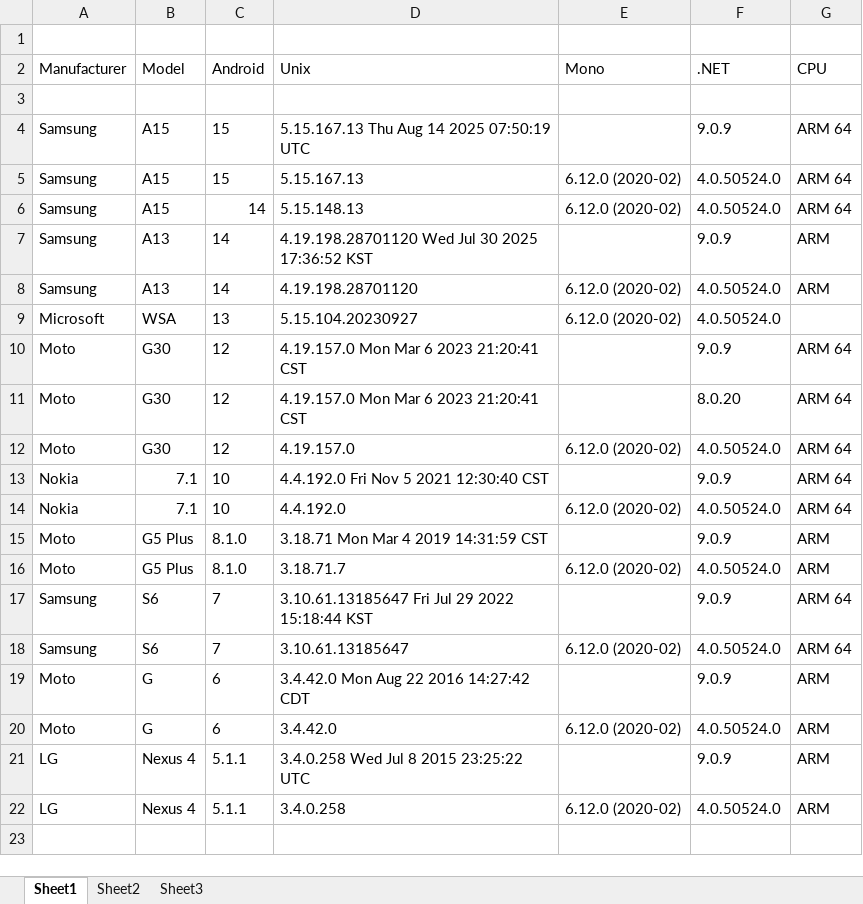
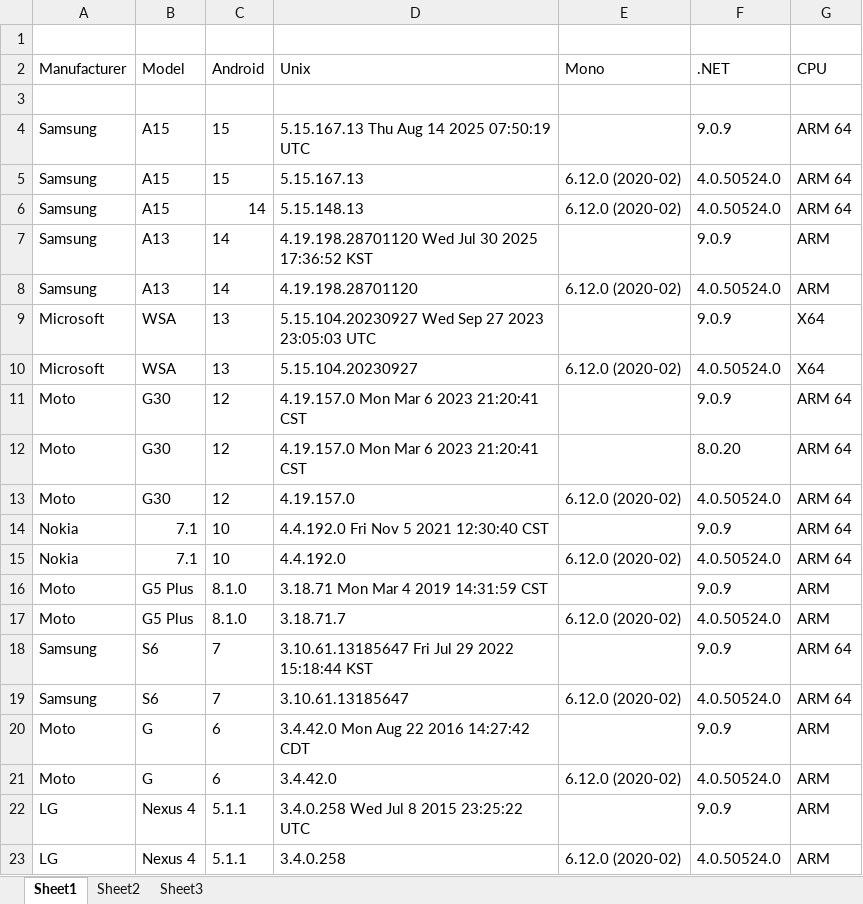
Before and after one commit to derekwilson/PodcastUtilities, an Excel workbook: Android/Support/Notes/NET Environment.xlsx, sheet Sheet1, drawn as a sheet; values as stored, in another font and other column widths than the file's, no borders; addresses are those after the commit; the diff names each change by its address in the sheet, - before the commit and + after, or states it on an @@ line.

Commit message:
added support for running in emulators such as WSA

```diff
--- a/Android/Support/Notes/NET Environment.xlsx (sheet Sheet1)
+++ b/Android/Support/Notes/NET Environment.xlsx (sheet Sheet1)
+row 9: Microsoft | WSA | 13 | 5.15.104.20230927 Wed Sep 27 2023 23:05:03 UTC |  | 9.0.9 | X64
-G10 (CPU): (empty)
+G10 (CPU): X64
```
Also changed, not shown: 1 other file.
